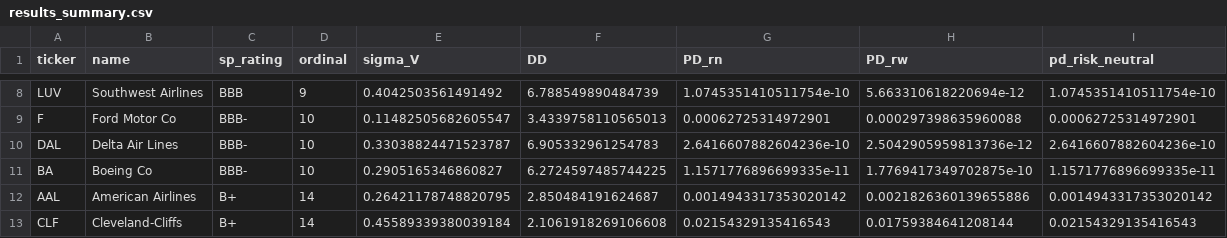
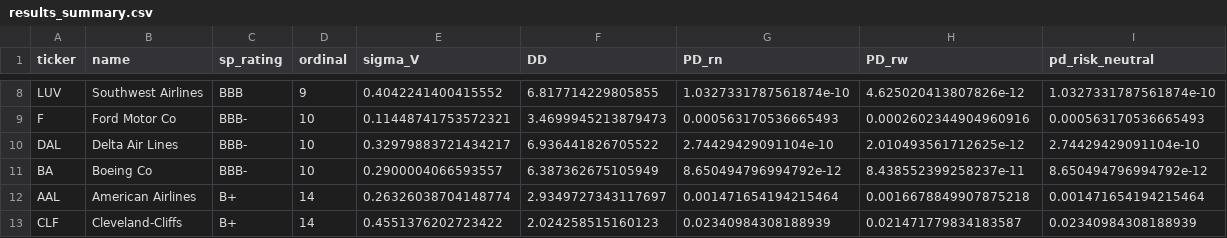
Before and after one commit to RSinha05/Credence-Merton, a CSV file: output/results_summary.csv, drawn as a sheet; only a part is shown, gaps mark what is left out; the diff covers the shown part only; the diff names each change by its address in the sheet, - before the commit and + after, or states it on an @@ line.

```diff
--- a/output/results_summary.csv
+++ b/output/results_summary.csv
-E8 (sigma_V): 0.4042503561491492
+E8 (sigma_V): 0.4042241400415552
-F8 (DD): 6.788549890484739
+F8 (DD): 6.817714229805855
-G8 (PD_rn): 1.0745351410511754e-10
+G8 (PD_rn): 1.0327331787561874e-10
-H8 (PD_rw): 5.663310618220694e-12
+H8 (PD_rw): 4.625020413807826e-12
-I8 (pd_risk_neutral): 1.0745351410511754e-10
+I8 (pd_risk_neutral): 1.0327331787561874e-10
-E9 (sigma_V): 0.11482505682605547
+E9 (sigma_V): 0.11448741753572321
-F9 (DD): 3.4339758110565013
+F9 (DD): 3.4699945213879473
-G9 (PD_rn): 0.00062725314972901
+G9 (PD_rn): 0.000563170536665493
-H9 (PD_rw): 0.000297398635960088
+H9 (PD_rw): 0.0002602344904960916
-I9 (pd_risk_neutral): 0.00062725314972901
+I9 (pd_risk_neutral): 0.000563170536665493
-E10 (sigma_V): 0.33038824471523787
+E10 (sigma_V): 0.32979883721434217
-F10 (DD): 6.905332961254783
+F10 (DD): 6.936441826705522
-G10 (PD_rn): 2.6416607882604236e-10
+G10 (PD_rn): 2.74429429091104e-10
-H10 (PD_rw): 2.5042905959813736e-12
+H10 (PD_rw): 2.010493561712625e-12
-I10 (pd_risk_neutral): 2.6416607882604236e-10
+I10 (pd_risk_neutral): 2.74429429091104e-10
-E11 (sigma_V): 0.2905165346860827
+E11 (sigma_V): 0.2900004066593557
-F11 (DD): 6.2724597485744225
+F11 (DD): 6.387362675105949
-G11 (PD_rn): 1.1571776896699335e-11
+G11 (PD_rn): 8.650494796994792e-12
-H11 (PD_rw): 1.7769417349702875e-10
+H11 (PD_rw): 8.438552399258237e-11
-I11 (pd_risk_neutral): 1.1571776896699335e-11
+I11 (pd_risk_neutral): 8.650494796994792e-12
-E12 (sigma_V): 0.26421178748820795
+E12 (sigma_V): 0.26326038704148774
-F12 (DD): 2.850484191624687
+F12 (DD): 2.9349727343117697
-G12 (PD_rn): 0.0014943317353020142
+G12 (PD_rn): 0.001471654194215464
-H12 (PD_rw): 0.0021826360139655886
+H12 (PD_rw): 0.0016678849907875218
-I12 (pd_risk_neutral): 0.0014943317353020142
+I12 (pd_risk_neutral): 0.001471654194215464
-E13 (sigma_V): 0.45589339380039184
+E13 (sigma_V): 0.4551376202723422
-F13 (DD): 2.1061918269106608
+F13 (DD): 2.024258515160123
-G13 (PD_rn): 0.02154329135416543
+G13 (PD_rn): 0.02340984308188939
-H13 (PD_rw): 0.01759384641208144
+H13 (PD_rw): 0.021471779834183587
-I13 (pd_risk_neutral): 0.02154329135416543
+I13 (pd_risk_neutral): 0.02340984308188939
```
Also changed, not shown: 40 edited cells elsewhere in this file, 19 other files.
